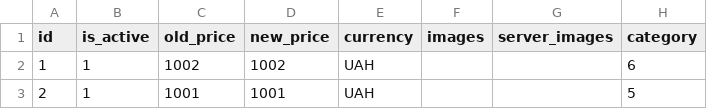
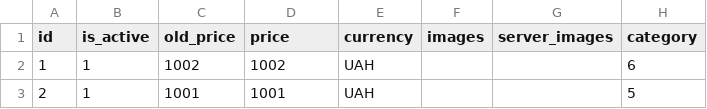
Before and after one commit to jurgeon019/box, a CSV file: apps/sw_dev/initial/shop/item.csv, drawn as a sheet; only a part is shown; the diff names each change by its address in the sheet, - before the commit and + after, or states it on an @@ line.

```diff
--- a/apps/sw_dev/initial/shop/item.csv
+++ b/apps/sw_dev/initial/shop/item.csv
-D1: new_price
+D1: price
```
Also changed, not shown: apps/sw_dev/initial/shop/singleitem.csv, 13 other files.
